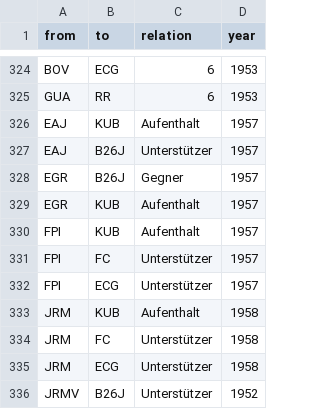
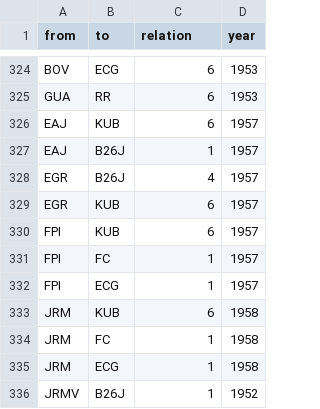
Before and after one commit to mp171/SNAProjektCheGuevara, a CSV file: Kubanische Revolution - Edgelist.csv, drawn as a sheet; only a part is shown, gaps mark what is left out.

Commit message:
Update Kubanische Revolution - Edgelist.csv

```diff
--- a/Kubanische Revolution - Edgelist.csv
+++ b/Kubanische Revolution - Edgelist.csv
@@ -325,12 +325,12 @@ BOV,ECG,6,1953
 GUA,RR,6,1953
-EAJ,KUB,Aufenthalt,1957
-EAJ,B26J,Unterstützer,1957
-EGR,B26J,Gegner,1957
-EGR,KUB,Aufenthalt,1957
-FPI,KUB,Aufenthalt,1957
-FPI,FC,Unterstützer,1957
-FPI,ECG,Unterstützer,1957
-JRM,KUB,Aufenthalt,1958
-JRM,FC,Unterstützer,1958
-JRM,ECG,Unterstützer,1958
-JRMV,B26J,Unterstützer,1952																			
+EAJ,KUB,6,1957
+EAJ,B26J,1,1957
+EGR,B26J,4,1957
+EGR,KUB,6,1957
+FPI,KUB,6,1957
+FPI,FC,1,1957
+FPI,ECG,1,1957
+JRM,KUB,6,1958
+JRM,FC,1,1958
+JRM,ECG,1,1958
+JRMV,B26J,1,1952																			
```
